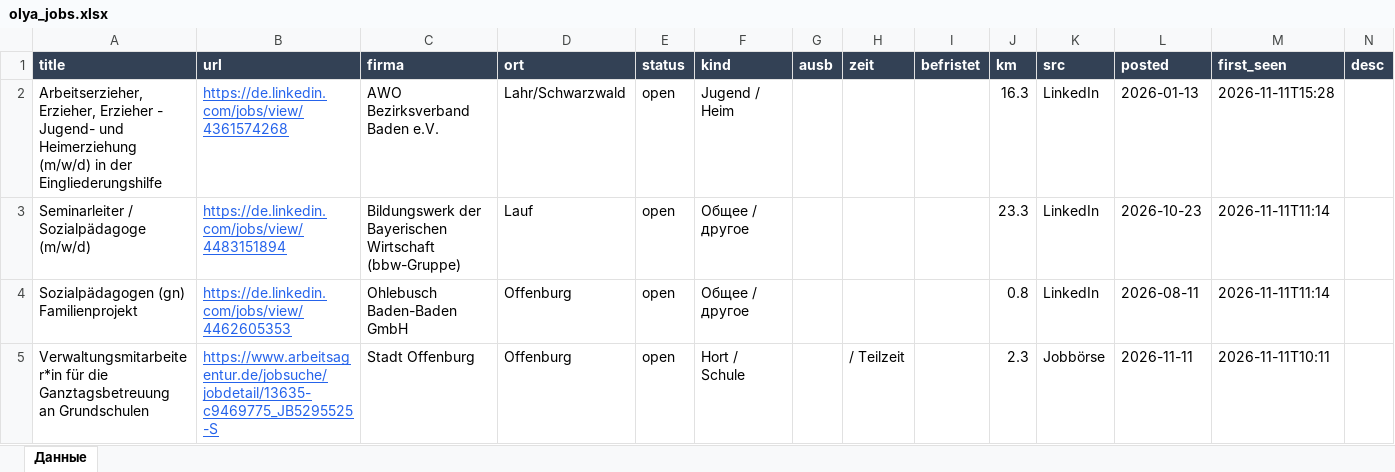
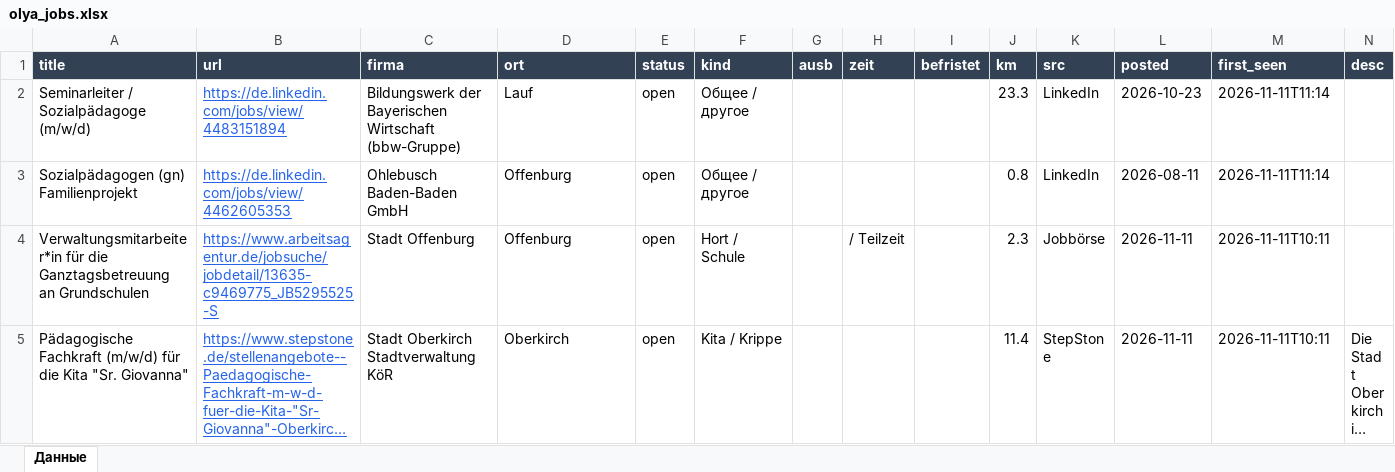
Before and after one commit to Nevrox228/wohnung-og, an Excel workbook: data/olya_jobs.xlsx, sheet Данные, drawn as a sheet; only a part is shown; the shorter side is filled out with more unchanged rows; long unchanged cells end in …; values as stored, in another font and other column widths than the file's, no borders; the diff names each change by its address in the sheet, - before the commit and + after, or states it on an @@ line.

```diff
--- a/data/olya_jobs.xlsx (sheet Данные)
+++ b/data/olya_jobs.xlsx (sheet Данные)
-row 2: Arbeitserzieher, Erzieher, Erzieher - Jugend- und Heimerziehung (m/w/d) in der Eingliederungshilfe | https://de.linkedin.com/jobs/view/4361574268 | AWO Bezirksverband Baden e.V. | Lahr/Schwarzwald | open | Jugend / Heim |  |  |  | 16.3 | LinkedIn | 2026-01-13 | 2026-11-11T15:28
```
Also changed, not shown: data/eltern_jobs.xlsx, data/werk_jobs.xlsx, 9 other files.
